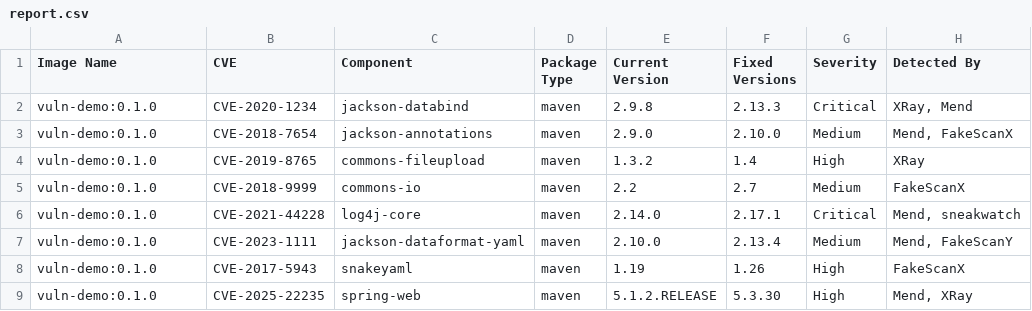
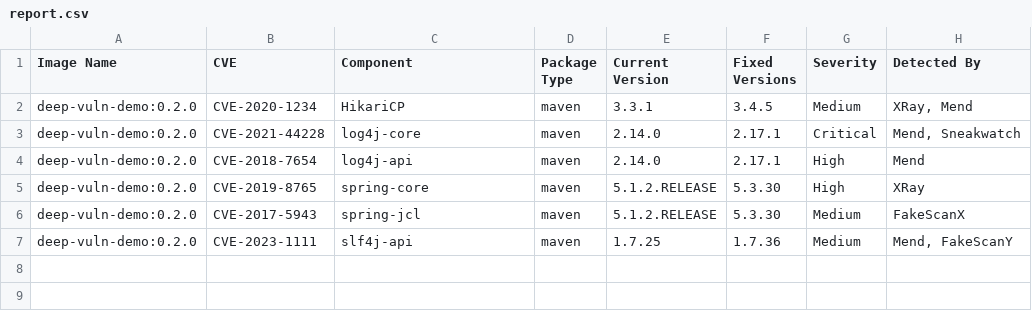
Before and after one commit to ShiLGit/lazy, a CSV file: patcher/runtime/report.csv, drawn as a sheet.

```diff
--- a/patcher/runtime/report.csv
+++ b/patcher/runtime/report.csv
@@ -1,9 +1,7 @@
 Image Name,CVE,Component,Package Type,Current Version,Fixed Versions,Severity,Detected By
-vuln-demo:0.1.0,CVE-2020-1234,jackson-databind,maven,2.9.8,2.13.3,Critical,"XRay, Mend"
-vuln-demo:0.1.0,CVE-2018-7654,jackson-annotations,maven,2.9.0,2.10.0,Medium,"Mend, FakeScanX"
-vuln-demo:0.1.0,CVE-2019-8765,commons-fileupload,maven,1.3.2,1.4,High,XRay
-vuln-demo:0.1.0,CVE-2018-9999,commons-io,maven,2.2,2.7,Medium,"FakeScanX"
-vuln-demo:0.1.0,CVE-2021-44228,log4j-core,maven,2.14.0,2.17.1,Critical,"Mend, sneakwatch"
-vuln-demo:0.1.0,CVE-2023-1111,jackson-dataformat-yaml,maven,2.10.0,2.13.4,Medium,"Mend, FakeScanY"
-vuln-demo:0.1.0,CVE-2017-5943,snakeyaml,maven,1.19,1.26,High,"FakeScanX"
-vuln-demo:0.1.0,CVE-2025-22235,spring-web,maven,5.1.2.RELEASE,5.3.30,High,"Mend, XRay"
+deep-vuln-demo:0.2.0,CVE-2020-1234,HikariCP,maven,3.3.1,3.4.5,Medium,"XRay, Mend"
+deep-vuln-demo:0.2.0,CVE-2021-44228,log4j-core,maven,2.14.0,2.17.1,Critical,"Mend, Sneakwatch"
+deep-vuln-demo:0.2.0,CVE-2018-7654,log4j-api,maven,2.14.0,2.17.1,High,"Mend"
+deep-vuln-demo:0.2.0,CVE-2019-8765,spring-core,maven,5.1.2.RELEASE,5.3.30,High,XRay
+deep-vuln-demo:0.2.0,CVE-2017-5943,spring-jcl,maven,5.1.2.RELEASE,5.3.30,Medium,"FakeScanX"
+deep-vuln-demo:0.2.0,CVE-2023-1111,slf4j-api,maven,1.7.25,1.7.36,Medium,"Mend, FakeScanY"
```
Also changed, not shown: 7 other files.
